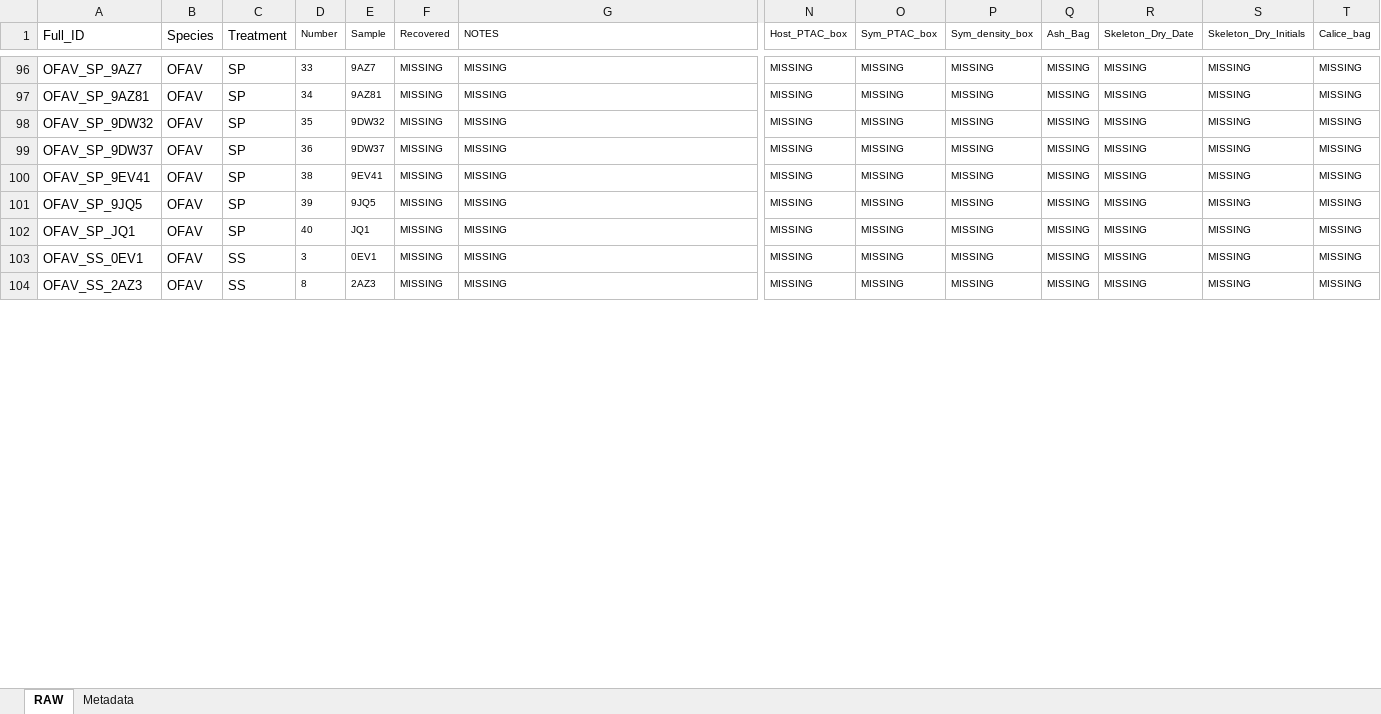
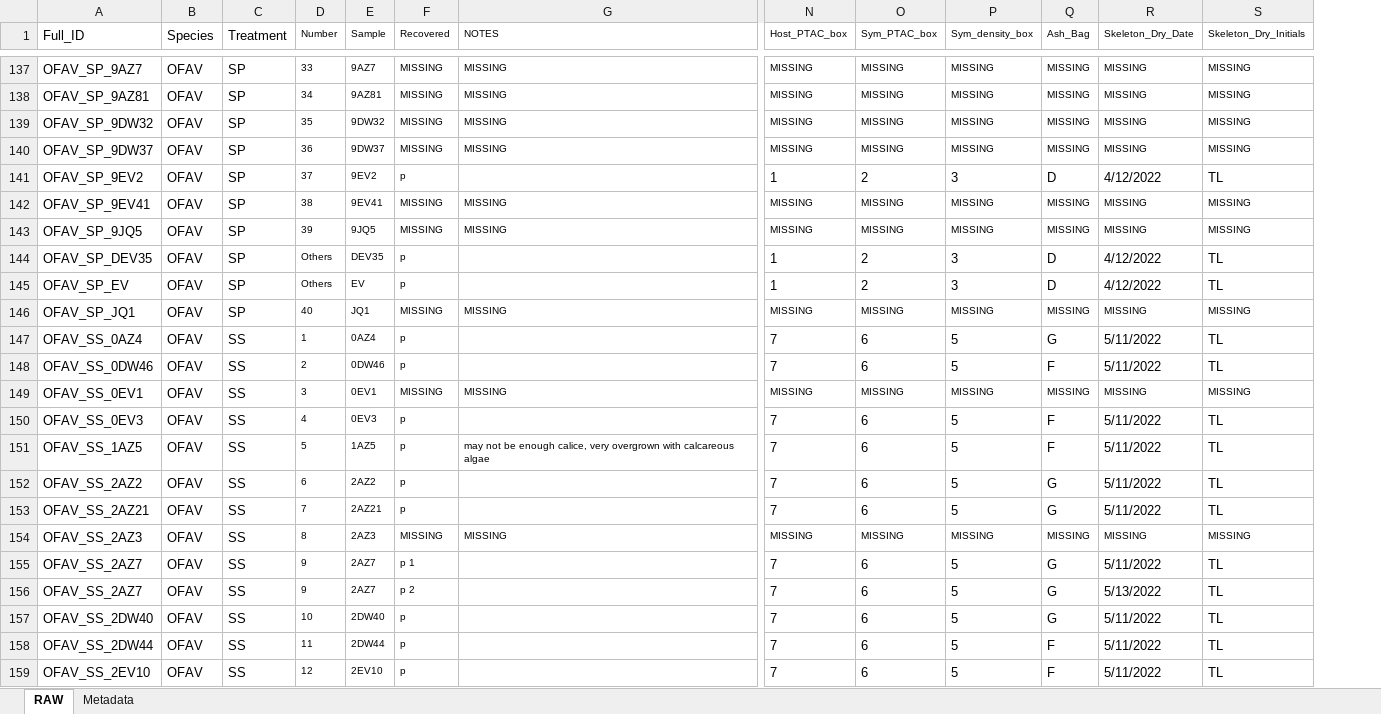
Before and after one commit to taylor-lindsay/TLPR21, an Excel workbook: Transplants_Raw_Master.xlsx, sheet RAW, drawn as a sheet; only a part is shown, gaps mark what is left out; values as stored, in another font and other column widths than the file's, no borders; removed rows and columns are numbered as before the commit, all else as after; rows hold the shown columns only; the diff covers the shown part only; the diff names each change by its address in the sheet, - before the commit and + after, or states it on an @@ line.

Commit message:
finished OFRA PS

```diff
--- a/Transplants_Raw_Master.xlsx (sheet RAW)
+++ b/Transplants_Raw_Master.xlsx (sheet RAW)
-column T (Calice_bag), rows 96-104: all MISSING
@@ row 18 moved to row 141: OFAV_SP_9EV2 @@
@@ row 206 moved to row 144: OFAV_SP_DEV35 @@
@@ row 19 moved to row 145: OFAV_SP_EV @@
+row 147: OFAV_SS_0AZ4 | OFAV | SS | 1 | 0AZ4 | p |  | 7 | 6 | 5 | G | 5/11/2022 | TL
+row 148: OFAV_SS_0DW46 | OFAV | SS | 2 | 0DW46 | p |  | 7 | 6 | 5 | F | 5/11/2022 | TL
+row 150: OFAV_SS_0EV3 | OFAV | SS | 4 | 0EV3 | p |  | 7 | 6 | 5 | F | 5/11/2022 | TL
+row 151: OFAV_SS_1AZ5 | OFAV | SS | 5 | 1AZ5 | p | may not be enough calice, very overgrown with calcareous algae | 7 | 6 | 5 | F | 5/11/2022 | TL
+row 152: OFAV_SS_2AZ2 | OFAV | SS | 6 | 2AZ2 | p |  | 7 | 6 | 5 | G | 5/11/2022 | TL
+row 153: OFAV_SS_2AZ21 | OFAV | SS | 7 | 2AZ21 | p |  | 7 | 6 | 5 | G | 5/11/2022 | TL
+row 155: OFAV_SS_2AZ7 | OFAV | SS | 9 | 2AZ7 | p 1 |  | 7 | 6 | 5 | G | 5/11/2022 | TL
+row 156: OFAV_SS_2AZ7 | OFAV | SS | 9 | 2AZ7 | p 2 |  | 7 | 6 | 5 | G | 5/13/2022 | TL
+row 157: OFAV_SS_2DW40 | OFAV | SS | 10 | 2DW40 | p |  | 7 | 6 | 5 | G | 5/11/2022 | TL
+row 158: OFAV_SS_2DW44 | OFAV | SS | 11 | 2DW44 | p |  | 7 | 6 | 5 | F | 5/11/2022 | TL
+row 159: OFAV_SS_2EV10 | OFAV | SS | 12 | 2EV10 | p |  | 7 | 6 | 5 | F | 5/11/2022 | TL
```
Also changed, not shown: 28 added rows, 40 removed rows, 123 moved rows and 420 edited cells elsewhere in this sheet, formulas that keep their value.
